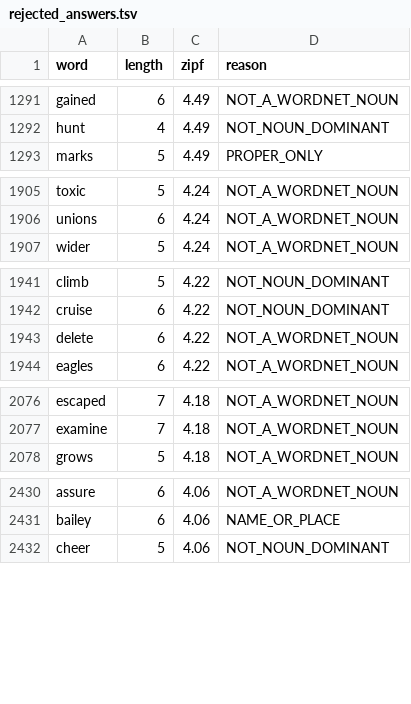
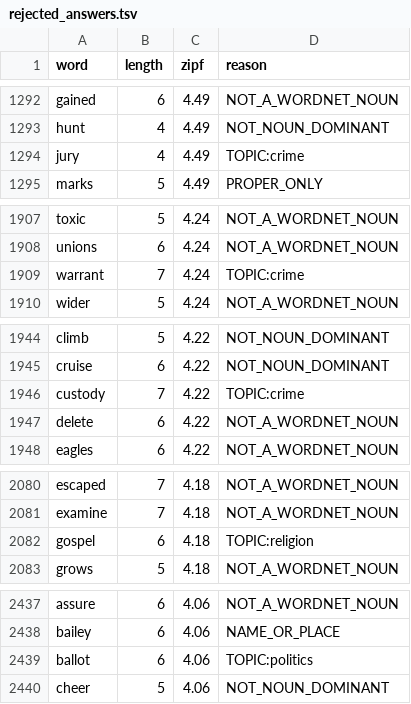
Before and after one commit to StanisRyz/logica, a TSV file: lexicon/word/v3/generated/rejected_answers.tsv, drawn as a sheet; only a part is shown, gaps mark what is left out; the diff covers the shown part only.

```diff
--- a/lexicon/word/v3/generated/rejected_answers.tsv
+++ b/lexicon/word/v3/generated/rejected_answers.tsv
@@ -1292,2 +1293,3 @@ gained	6	4.49	NOT_A_WORDNET_NOUN
 hunt	4	4.49	NOT_NOUN_DOMINANT
+jury	4	4.49	TOPIC:crime
 marks	5	4.49	PROPER_ONLY
@@ -1906,2 +1908,3 @@ toxic	5	4.24	NOT_A_WORDNET_NOUN
 unions	6	4.24	NOT_A_WORDNET_NOUN
+warrant	7	4.24	TOPIC:crime
 wider	5	4.24	NOT_A_WORDNET_NOUN
@@ -1942,2 +1945,3 @@ climb	5	4.22	NOT_NOUN_DOMINANT
 cruise	6	4.22	NOT_NOUN_DOMINANT
+custody	7	4.22	TOPIC:crime
 delete	6	4.22	NOT_A_WORDNET_NOUN
@@ -2077,2 +2081,3 @@ escaped	7	4.18	NOT_A_WORDNET_NOUN
 examine	7	4.18	NOT_A_WORDNET_NOUN
+gospel	6	4.18	TOPIC:religion
 grows	5	4.18	NOT_A_WORDNET_NOUN
@@ -2431,2 +2438,3 @@ assure	6	4.06	NOT_A_WORDNET_NOUN
 bailey	6	4.06	NAME_OR_PLACE
+ballot	6	4.06	TOPIC:politics
 cheer	5	4.06	NOT_NOUN_DOMINANT
```
Also changed, not shown: 28 added rows elsewhere in this file, lexicon/word/v3/generated/answer_candidates.tsv, lexicon/word/v4/generated/answer_candidates.tsv, 11 other files.
